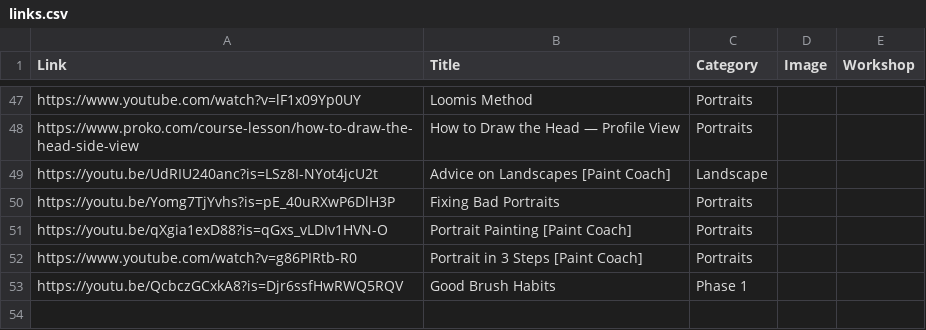
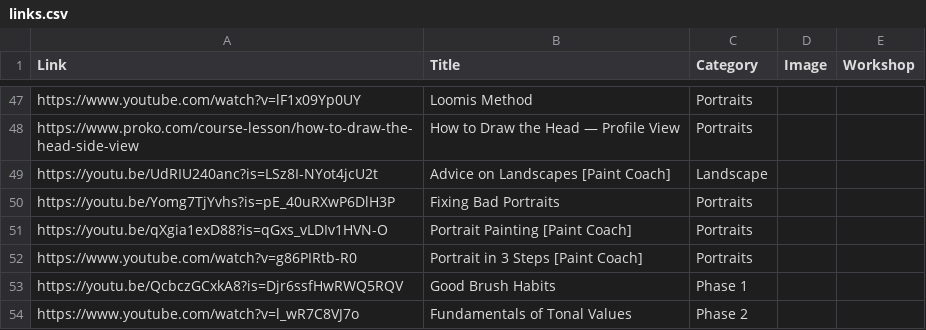
Before and after one commit to evanllewellynjones/sunsa, a CSV file: links.csv, drawn as a sheet; only a part is shown, gaps mark what is left out; the diff names each change by its address in the sheet, - before the commit and + after, or states it on an @@ line.

```diff
--- a/links.csv
+++ b/links.csv
+row 54: https://www.youtube.com/watch?v=l_wR7C8VJ7o | Fundamentals of Tonal Values | Phase 2
```
Also changed, not shown: 13 other files.
